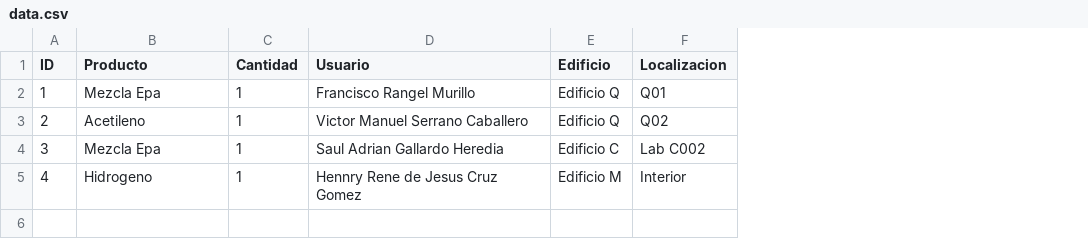
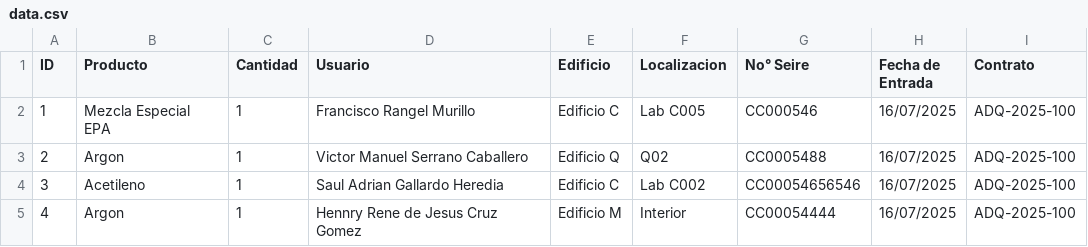
Before and after one commit to HennryCruz/Proyecto, a CSV file: data.csv, drawn as a sheet; the diff names each change by its address in the sheet, - before the commit and + after, or states it on an @@ line.

```diff
--- a/data.csv
+++ b/data.csv
+column G (No° Seire), rows 2-5: CC000546 | CC0005488 | CC00054656546 | CC00054444
+column H (Fecha de Entrada), rows 2-5: all 16/07/2025
+column I (Contrato), rows 2-5: all ADQ-2025-100
-B2 (Producto): Mezcla Epa
+B2 (Producto): Mezcla Especial EPA
-E2 (Edificio): Edificio Q
+E2 (Edificio): Edificio C
-F2 (Localizacion): Q01
+F2 (Localizacion): Lab C005
-B3 (Producto): Acetileno
+B3 (Producto): Argon
-B4 (Producto): Mezcla Epa
+B4 (Producto): Acetileno
-B5 (Producto): Hidrogeno
+B5 (Producto): Argon
```
Also changed, not shown: 3 other files.
